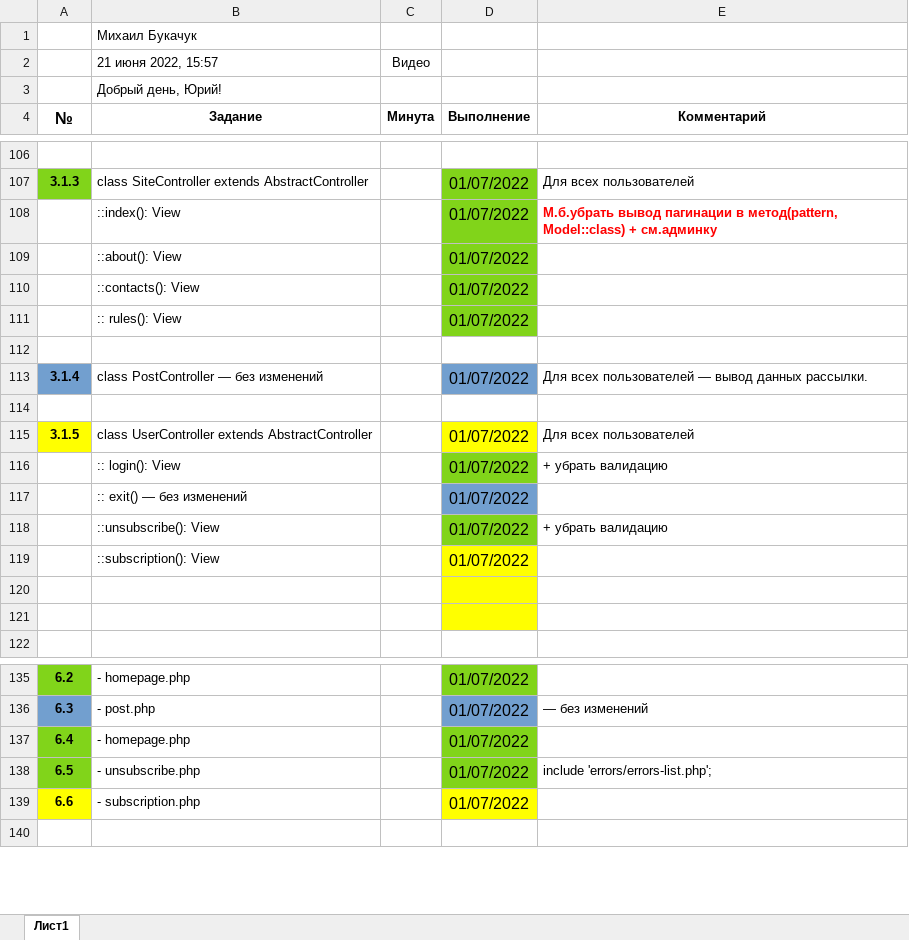
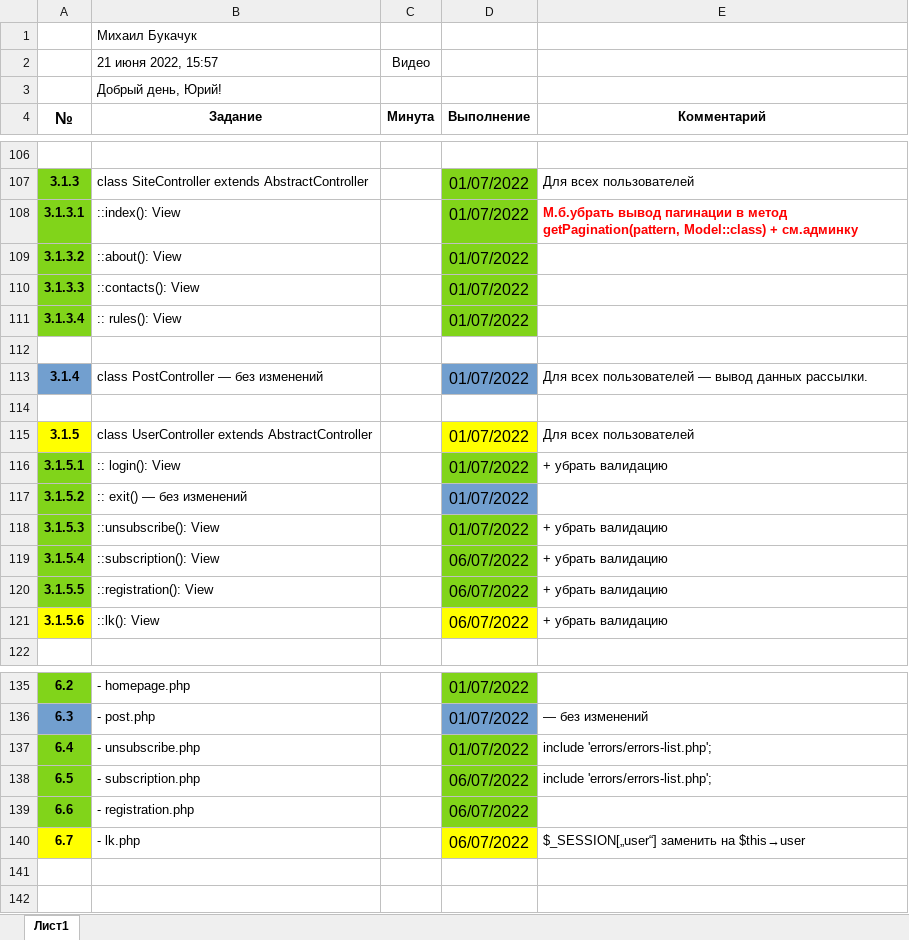
Before and after one commit to shvyrkov/diplom-2-oop, an Excel workbook: Answer_3.xlsx, sheet Лист1, drawn as a sheet; only a part is shown, gaps mark what is left out; values as stored, in another font and other column widths than the file's, no borders; removed rows and columns are numbered as before the commit, all else as after; the diff names each change by its address in the sheet, - before the commit and + after, or states it on an @@ line.

Commit message:
'UserController-lk-aboutMe_DRAFT'

```diff
--- a/Answer_3.xlsx (sheet Лист1)
+++ b/Answer_3.xlsx (sheet Лист1)
-A108 (№): (empty)
+A108 (№): 3.1.3.1
-A108:A111 fill: none
+A108:A111 fill: #81D41A
-E108 (Комментарий): …пагинации в метод(pattern, Model::class) +…
+E108 (Комментарий): …пагинации в метод getPagination(pattern, Model::class) +…
-A109 (№): (empty)
+A109 (№): 3.1.3.2
-A110 (№): (empty)
+A110 (№): 3.1.3.3
-A111 (№): (empty)
+A111 (№): 3.1.3.4
-A116 (№): (empty)
+A116 (№): 3.1.5.1
-A116:A118 fill: none
+A116:A118 fill: #81D41A
-A117 (№): (empty)
+A117 (№): 3.1.5.2
-A118 (№): (empty)
+A118 (№): 3.1.5.3
-row 119:  | ::subscription(): View |  | 01/07/2022
-row 119: (empty)
+row 119: 3.1.5.4 | ::subscription(): View |  | 06/07/2022 | + убрать валидацию
-A119:A120 fill: none
+A119:A120 fill: #81D41A
-D119:D120 fill: #FFFF00
+D119:D120 fill: #81D41A
-row 120: (empty)
+row 120: 3.1.5.5 | ::registration(): View |  | 06/07/2022 | + убрать валидацию
+row 121: 3.1.5.6 | ::lk(): View |  | 06/07/2022 | + убрать валидацию
-B137 (Задание): - homepage.php
+B137 (Задание): - unsubscribe.php
-E137 (Комментарий): (empty)
+E137 (Комментарий): include 'errors/errors-list.php';
-B138 (Задание): - unsubscribe.php
+B138 (Задание): - subscription.php
-D138:D139 (Выполнение): 01/07/2022
+D138:D139 (Выполнение): 06/07/2022
-A139 fill: #FFFF00
+A139 fill: #81D41A
-B139 (Задание): - subscription.php
+B139 (Задание): - registration.php
-D139 fill: #FFFF00
+D139 fill: #81D41A
+row 140: 6.7 | - lk.php |  | 06/07/2022 | $_SESSION[„user“] заменить на $this→user
+row 141: (empty)
```
Also changed, not shown: 9 other files.
